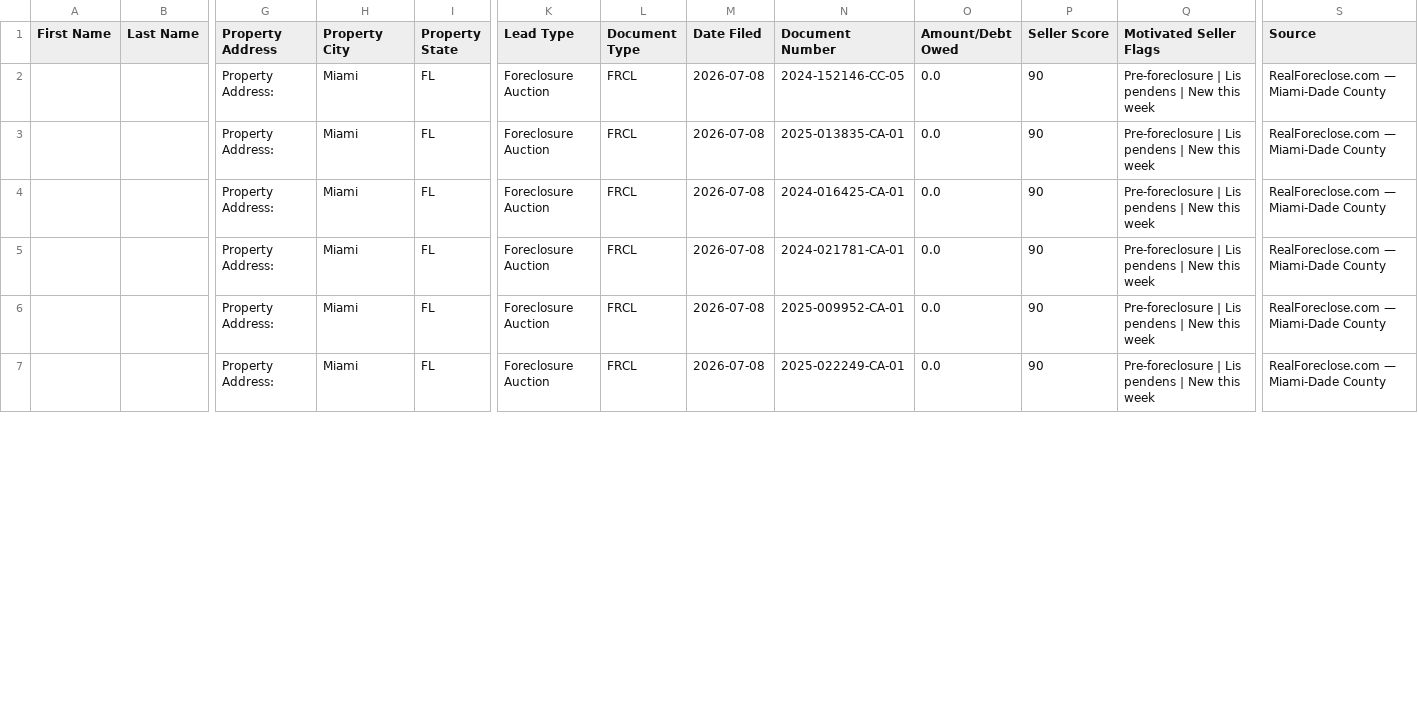
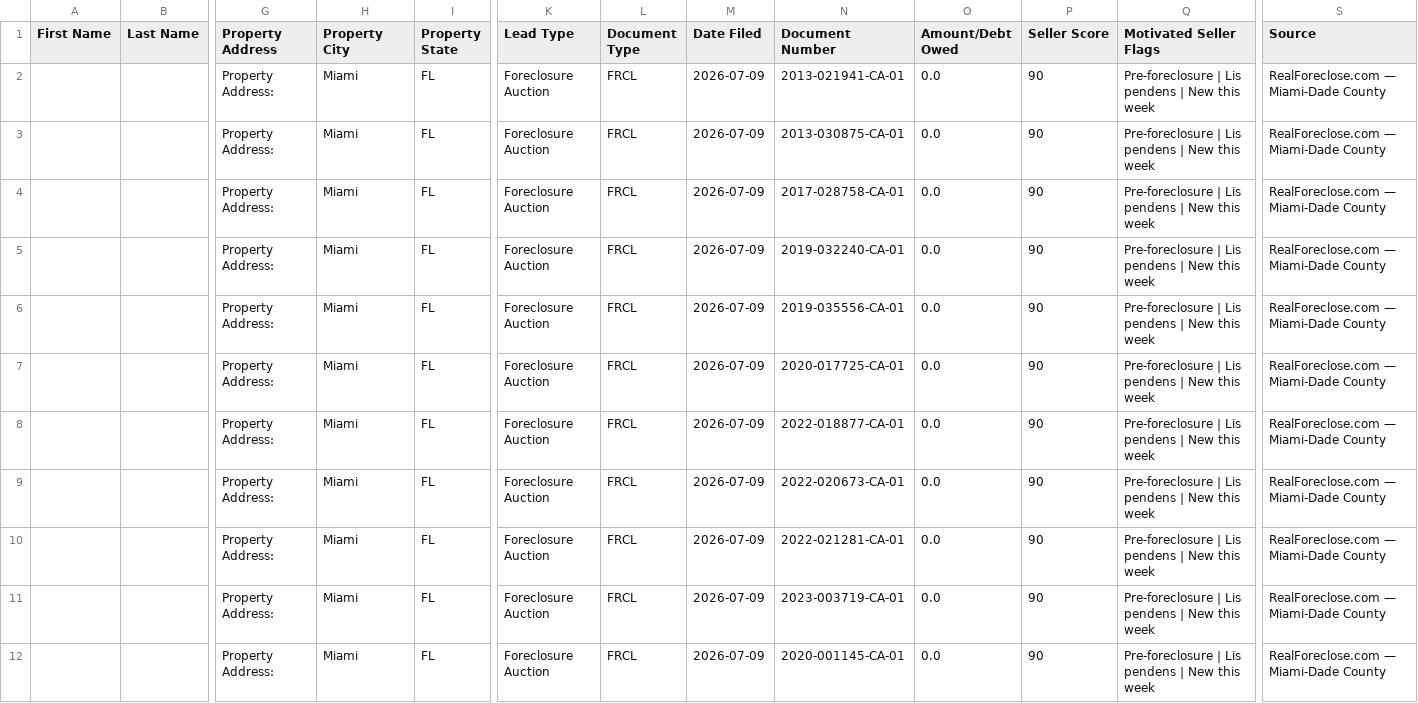
Before and after one commit to dwd1234-a11y/Miami-Dade---Intel, a CSV file: data/ghl_export.csv, drawn as a sheet; only a part is shown, gaps mark what is left out; addresses are those after the commit; rows hold the shown columns only; the diff covers the shown part only; the diff names each change by its address in the sheet, - before the commit and + after, or states it on an @@ line.

```diff
--- a/data/ghl_export.csv
+++ b/data/ghl_export.csv
-M2:M3 (Date Filed): 2026-07-08
+M2:M3 (Date Filed): 2026-07-09
-N2 (Document Number): 2024-152146-CC-05
+N2 (Document Number): 2013-021941-CA-01
-N3 (Document Number): 2025-013835-CA-01
+N3 (Document Number): 2013-030875-CA-01
+row 4:  |  | Property Address: | Miami | FL | Foreclosure Auction | FRCL | 2026-07-09 | 2017-028758-CA-01 | 0.0 | 90 | Pre-foreclosure | Lis pendens | New this week | RealForeclose.com — Miami-Dade County
-M5 (Date Filed): 2026-07-08
+M5 (Date Filed): 2026-07-09
-N5 (Document Number): 2024-016425-CA-01
+N5 (Document Number): 2019-032240-CA-01
+row 6:  |  | Property Address: | Miami | FL | Foreclosure Auction | FRCL | 2026-07-09 | 2019-035556-CA-01 | 0.0 | 90 | Pre-foreclosure | Lis pendens | New this week | RealForeclose.com — Miami-Dade County
+row 7:  |  | Property Address: | Miami | FL | Foreclosure Auction | FRCL | 2026-07-09 | 2020-017725-CA-01 | 0.0 | 90 | Pre-foreclosure | Lis pendens | New this week | RealForeclose.com — Miami-Dade County
-M8:M10 (Date Filed): 2026-07-08
+M8:M10 (Date Filed): 2026-07-09
-N8 (Document Number): 2024-021781-CA-01
+N8 (Document Number): 2022-018877-CA-01
-N9 (Document Number): 2025-009952-CA-01
+N9 (Document Number): 2022-020673-CA-01
-N10 (Document Number): 2025-022249-CA-01
+N10 (Document Number): 2022-021281-CA-01
+row 11:  |  | Property Address: | Miami | FL | Foreclosure Auction | FRCL | 2026-07-09 | 2023-003719-CA-01 | 0.0 | 90 | Pre-foreclosure | Lis pendens | New this week | RealForeclose.com — Miami-Dade County
+row 12:  |  | Property Address: | Miami | FL | Foreclosure Auction | FRCL | 2026-07-09 | 2020-001145-CA-01 | 0.0 | 90 | Pre-foreclosure | Lis pendens | New this week | RealForeclose.com — Miami-Dade County
```
Also changed, not shown: 8 added rows and 4 edited cells elsewhere in this file, 2 other files.
